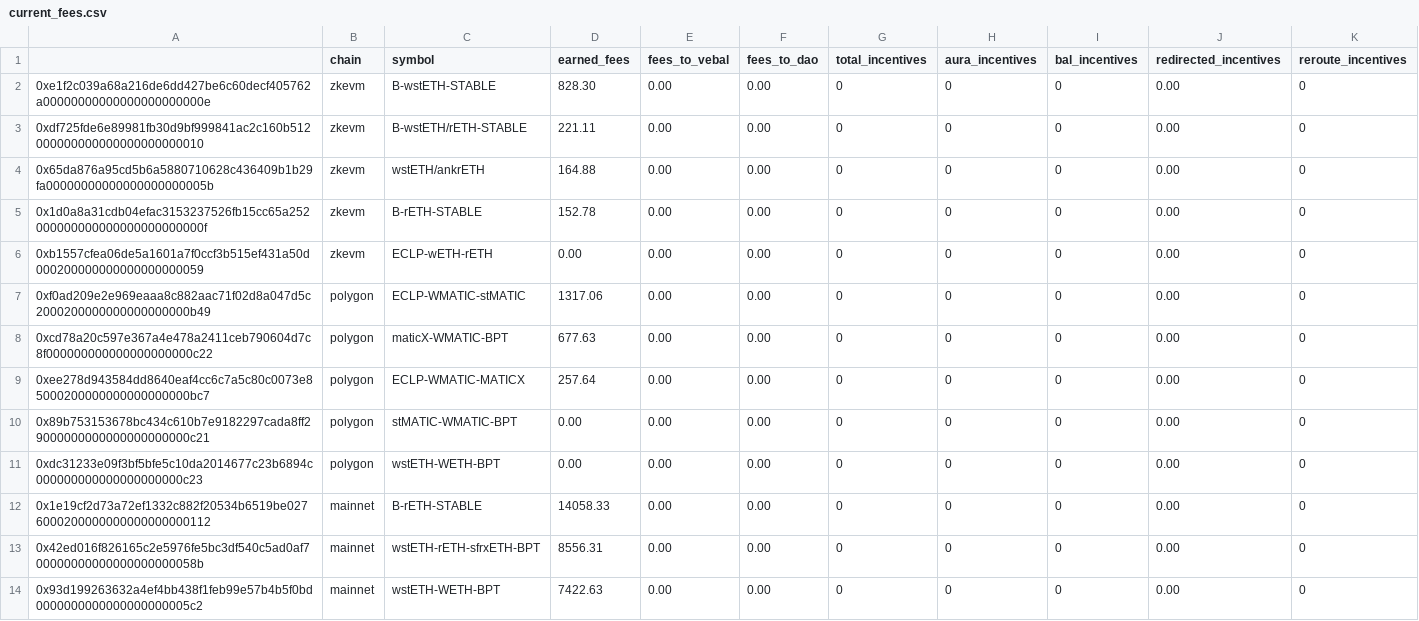
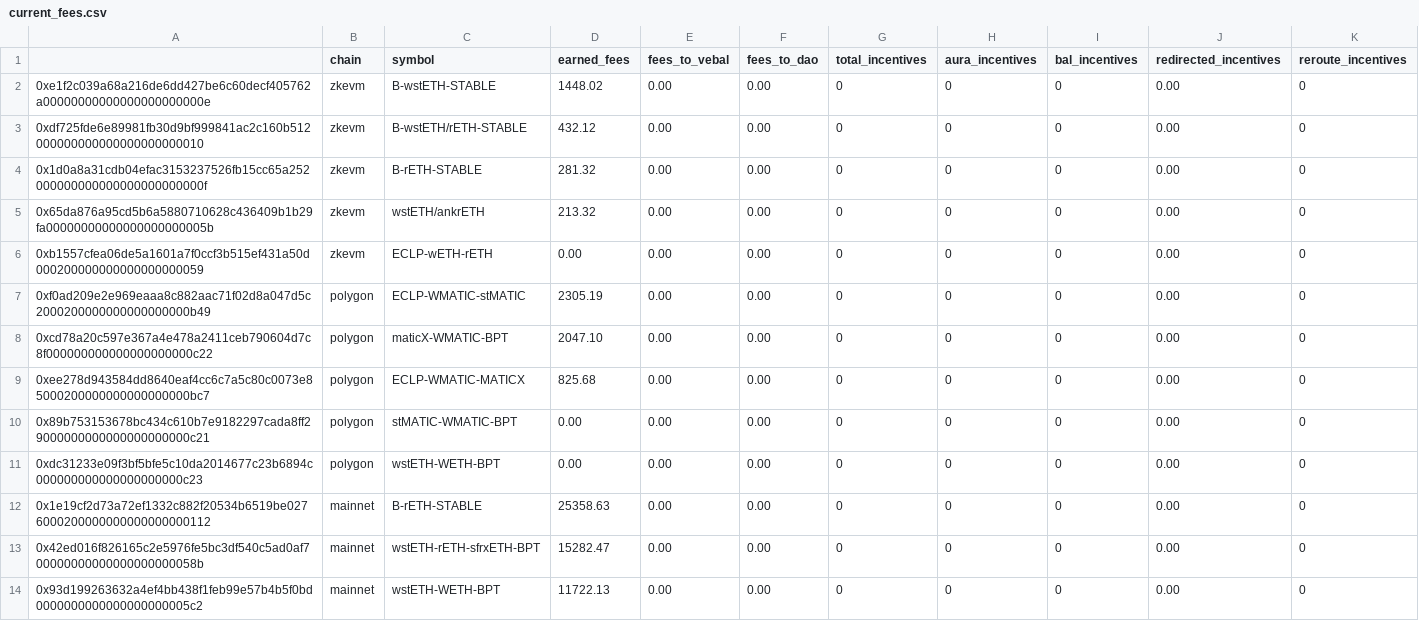
Before and after one commit to BalancerMaxis/protocol_fee_allocator, a CSV file: fee_allocator/allocations/current_fees.csv, drawn as a sheet; only a part is shown; the diff covers the shown part only.

Commit message:
feat: new fees report

```diff
--- a/fee_allocator/allocations/current_fees.csv
+++ b/fee_allocator/allocations/current_fees.csv
@@ -1,14 +1,14 @@
 ,chain,symbol,earned_fees,fees_to_vebal,fees_to_dao,total_incentives,aura_incentives,bal_incentives,redirected_incentives,reroute_incentives
-0xe1f2c039a68a216de6dd427be6c60decf405762a00000000000000000000000e,zkevm,B-wstETH-STABLE,828.30,0.00,0.00,0,0,0,0.00,0
-0xdf725fde6e89981fb30d9bf999841ac2c160b512000000000000000000000010,zkevm,B-wstETH/rETH-STABLE,221.11,0.00,0.00,0,0,0,0.00,0
-0x65da876a95cd5b6a5880710628c436409b1b29fa00000000000000000000005b,zkevm,wstETH/ankrETH ,164.88,0.00,0.00,0,0,0,0.00,0
-0x1d0a8a31cdb04efac3153237526fb15cc65a252000000000000000000000000f,zkevm,B-rETH-STABLE,152.78,0.00,0.00,0,0,0,0.00,0
+0xe1f2c039a68a216de6dd427be6c60decf405762a00000000000000000000000e,zkevm,B-wstETH-STABLE,1448.02,0.00,0.00,0,0,0,0.00,0
+0xdf725fde6e89981fb30d9bf999841ac2c160b512000000000000000000000010,zkevm,B-wstETH/rETH-STABLE,432.12,0.00,0.00,0,0,0,0.00,0
+0x1d0a8a31cdb04efac3153237526fb15cc65a252000000000000000000000000f,zkevm,B-rETH-STABLE,281.32,0.00,0.00,0,0,0,0.00,0
+0x65da876a95cd5b6a5880710628c436409b1b29fa00000000000000000000005b,zkevm,wstETH/ankrETH ,213.32,0.00,0.00,0,0,0,0.00,0
 0xb1557cfea06de5a1601a7f0ccf3b515ef431a50d000200000000000000000059,zkevm,ECLP-wETH-rETH,0.00,0.00,0.00,0,0,0,0.00,0
-0xf0ad209e2e969eaaa8c882aac71f02d8a047d5c2000200000000000000000b49,polygon,ECLP-WMATIC-stMATIC,1317.06,0.00,0.00,0,0,0,0.00,0
-0xcd78a20c597e367a4e478a2411ceb790604d7c8f000000000000000000000c22,polygon,maticX-WMATIC-BPT,677.63,0.00,0.00,0,0,0,0.00,0
-0xee278d943584dd8640eaf4cc6c7a5c80c0073e85000200000000000000000bc7,polygon,ECLP-WMATIC-MATICX,257.64,0.00,0.00,0,0,0,0.00,0
+0xf0ad209e2e969eaaa8c882aac71f02d8a047d5c2000200000000000000000b49,polygon,ECLP-WMATIC-stMATIC,2305.19,0.00,0.00,0,0,0,0.00,0
+0xcd78a20c597e367a4e478a2411ceb790604d7c8f000000000000000000000c22,polygon,maticX-WMATIC-BPT,2047.10,0.00,0.00,0,0,0,0.00,0
+0xee278d943584dd8640eaf4cc6c7a5c80c0073e85000200000000000000000bc7,polygon,ECLP-WMATIC-MATICX,825.68,0.00,0.00,0,0,0,0.00,0
 0x89b753153678bc434c610b7e9182297cada8ff29000000000000000000000c21,polygon,stMATIC-WMATIC-BPT,0.00,0.00,0.00,0,0,0,0.00,0
 0xdc31233e09f3bf5bfe5c10da2014677c23b6894c000000000000000000000c23,polygon,wstETH-WETH-BPT,0.00,0.00,0.00,0,0,0,0.00,0
-0x1e19cf2d73a72ef1332c882f20534b6519be0276000200000000000000000112,mainnet,B-rETH-STABLE,14058.33,0.00,0.00,0,0,0,0.00,0
-0x42ed016f826165c2e5976fe5bc3df540c5ad0af700000000000000000000058b,mainnet,wstETH-rETH-sfrxETH-BPT,8556.31,0.00,0.00,0,0,0,0.00,0
-0x93d199263632a4ef4bb438f1feb99e57b4b5f0bd0000000000000000000005c2,mainnet,wstETH-WETH-BPT,7422.63,0.00,0.00,0,0,0,0.00,0
+0x1e19cf2d73a72ef1332c882f20534b6519be0276000200000000000000000112,mainnet,B-rETH-STABLE,25358.63,0.00,0.00,0,0,0,0.00,0
+0x42ed016f826165c2e5976fe5bc3df540c5ad0af700000000000000000000058b,mainnet,wstETH-rETH-sfrxETH-BPT,15282.47,0.00,0.00,0,0,0,0.00,0
+0x93d199263632a4ef4bb438f1feb99e57b4b5f0bd0000000000000000000005c2,mainnet,wstETH-WETH-BPT,11722.13,0.00,0.00,0,0,0,0.00,0
```
Also changed, not shown: 4 added rows, 4 removed rows and 31 edited cells elsewhere in this file.
